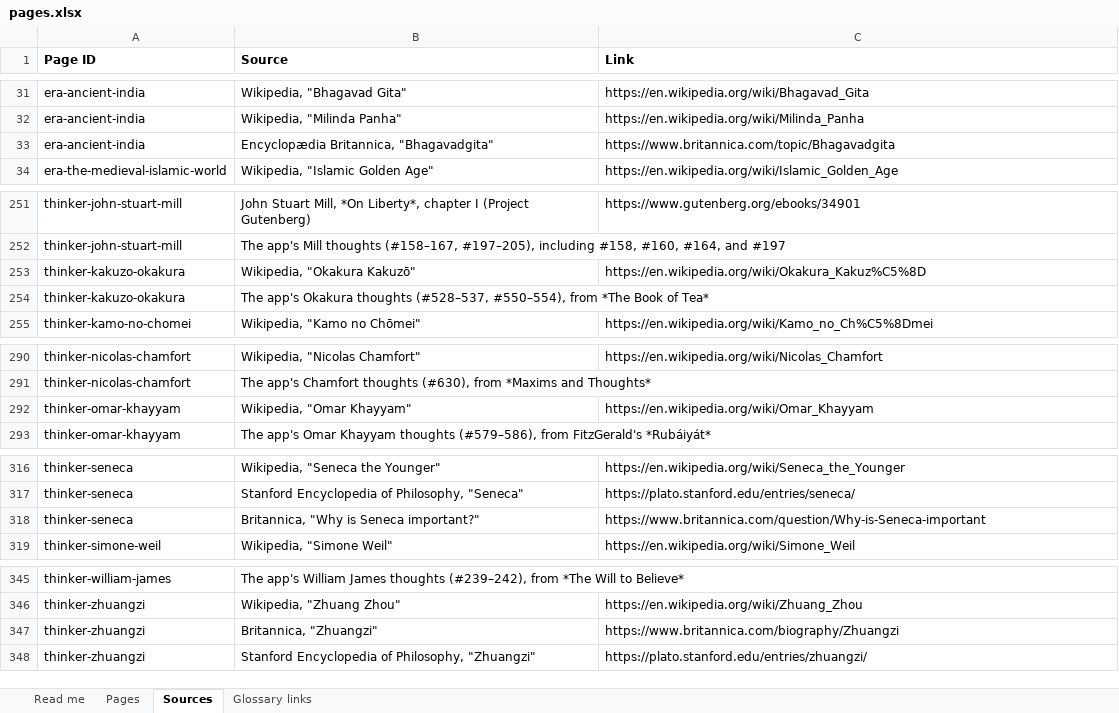
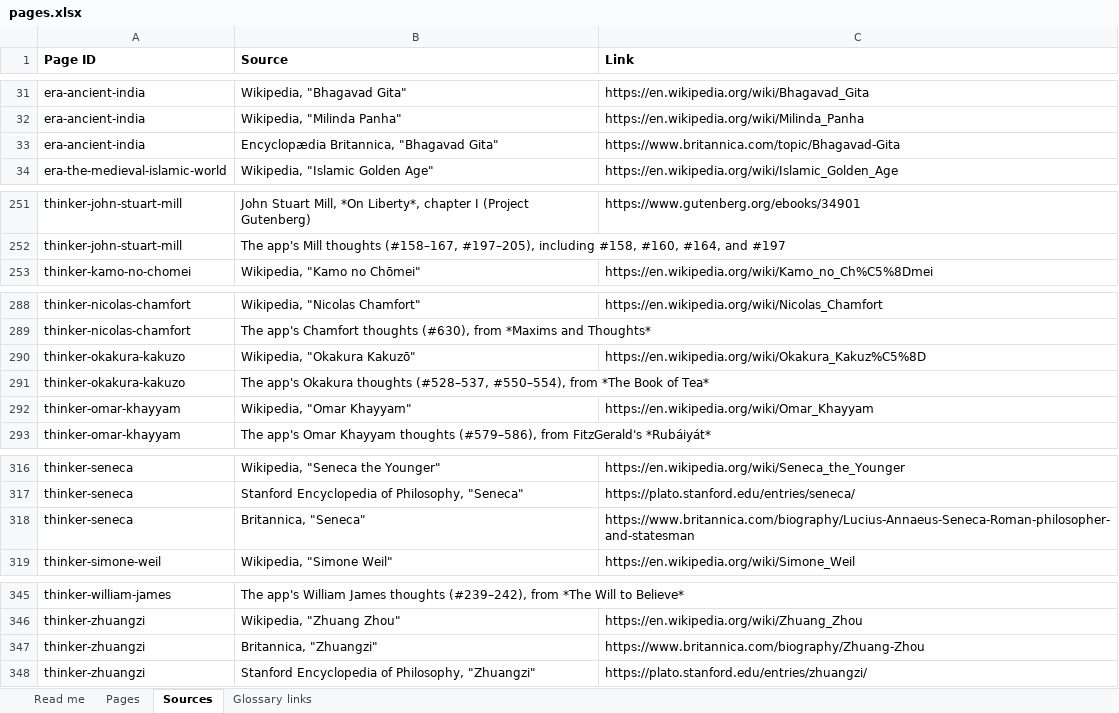
Before and after one commit to theopelle/thethinkingplace, an Excel workbook: content/pages.xlsx, sheet Sources, drawn as a sheet; only a part is shown, gaps mark what is left out; values as stored, in another font and other column widths than the file's, no borders; removed rows and columns are numbered as before the commit, all else as after; the diff names each change by its address in the sheet, - before the commit and + after, or states it on an @@ line.

```diff
--- a/content/pages.xlsx (sheet Sources)
+++ b/content/pages.xlsx (sheet Sources)
-B33 (Source): Encyclopædia Britannica, "Bhagavadgita"
+B33 (Source): Encyclopædia Britannica, "Bhagavad Gita"
-C33 (Link): https://www.britannica.com/topic/Bhagavadgita
+C33 (Link): https://www.britannica.com/topic/Bhagavad-Gita
-row 253: thinker-kakuzo-okakura | Wikipedia, "Okakura Kakuzō" | https://en.wikipedia.org/wiki/Okakura_Kakuz%C5%8D
-row 254: thinker-kakuzo-okakura | The app's Okakura thoughts (#528–537, #550–554), from *The Book of Tea*
+row 290: thinker-okakura-kakuzo | Wikipedia, "Okakura Kakuzō" | https://en.wikipedia.org/wiki/Okakura_Kakuz%C5%8D
+row 291: thinker-okakura-kakuzo | The app's Okakura thoughts (#528–537, #550–554), from *The Book of Tea*
-B318 (Source): Britannica, "Why is Seneca important?"
+B318 (Source): Britannica, "Seneca"
-C318 (Link): https://www.britannica.com/question/Why-is-Seneca-important
+C318 (Link): https://www.britannica.com/biography/Lucius-Annaeus-Seneca-Roman-philosopher-and-statesman
-C347 (Link): https://www.britannica.com/biography/Zhuangzi
+C347 (Link): https://www.britannica.com/biography/Zhuang-Zhou
```
Also changed, not shown: sheet Pages, content/page-related.xlsx, content/page-tags.xlsx, 17 other files.
